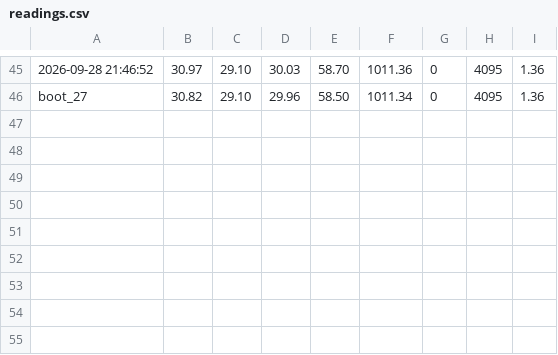
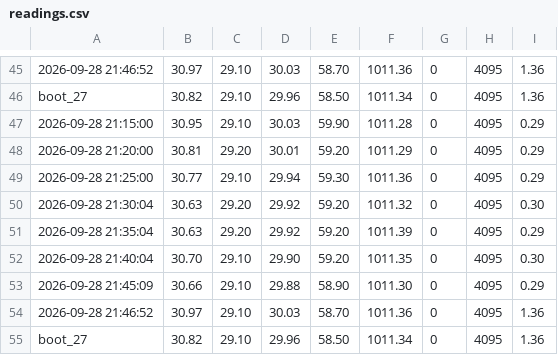
Before and after one commit to AdityaChopra18/Weather-station, a CSV file: data/readings.csv, drawn as a sheet; only a part is shown, gaps mark what is left out; the diff names each change by its address in the sheet, - before the commit and + after, or states it on an @@ line.

Commit message:
Weather update via Proxy

```diff
--- a/data/readings.csv
+++ b/data/readings.csv
+row 47: 2026-09-28 21:15:00 | 30.95 | 29.10 | 30.03 | 59.90 | 1011.28 | 0 | 4095 | 0.29
+row 48: 2026-09-28 21:20:00 | 30.81 | 29.20 | 30.01 | 59.20 | 1011.29 | 0 | 4095 | 0.29
+row 49: 2026-09-28 21:25:00 | 30.77 | 29.10 | 29.94 | 59.30 | 1011.36 | 0 | 4095 | 0.29
+row 50: 2026-09-28 21:30:04 | 30.63 | 29.20 | 29.92 | 59.20 | 1011.32 | 0 | 4095 | 0.30
+row 51: 2026-09-28 21:35:04 | 30.63 | 29.20 | 29.92 | 59.20 | 1011.39 | 0 | 4095 | 0.29
+row 52: 2026-09-28 21:40:04 | 30.70 | 29.10 | 29.90 | 59.20 | 1011.35 | 0 | 4095 | 0.30
+row 53: 2026-09-28 21:45:09 | 30.66 | 29.10 | 29.88 | 58.90 | 1011.30 | 0 | 4095 | 0.29
+row 54: 2026-09-28 21:46:52 | 30.97 | 29.10 | 30.03 | 58.70 | 1011.36 | 0 | 4095 | 1.36
+row 55: boot_27 | 30.82 | 29.10 | 29.96 | 58.50 | 1011.34 | 0 | 4095 | 1.36
```
